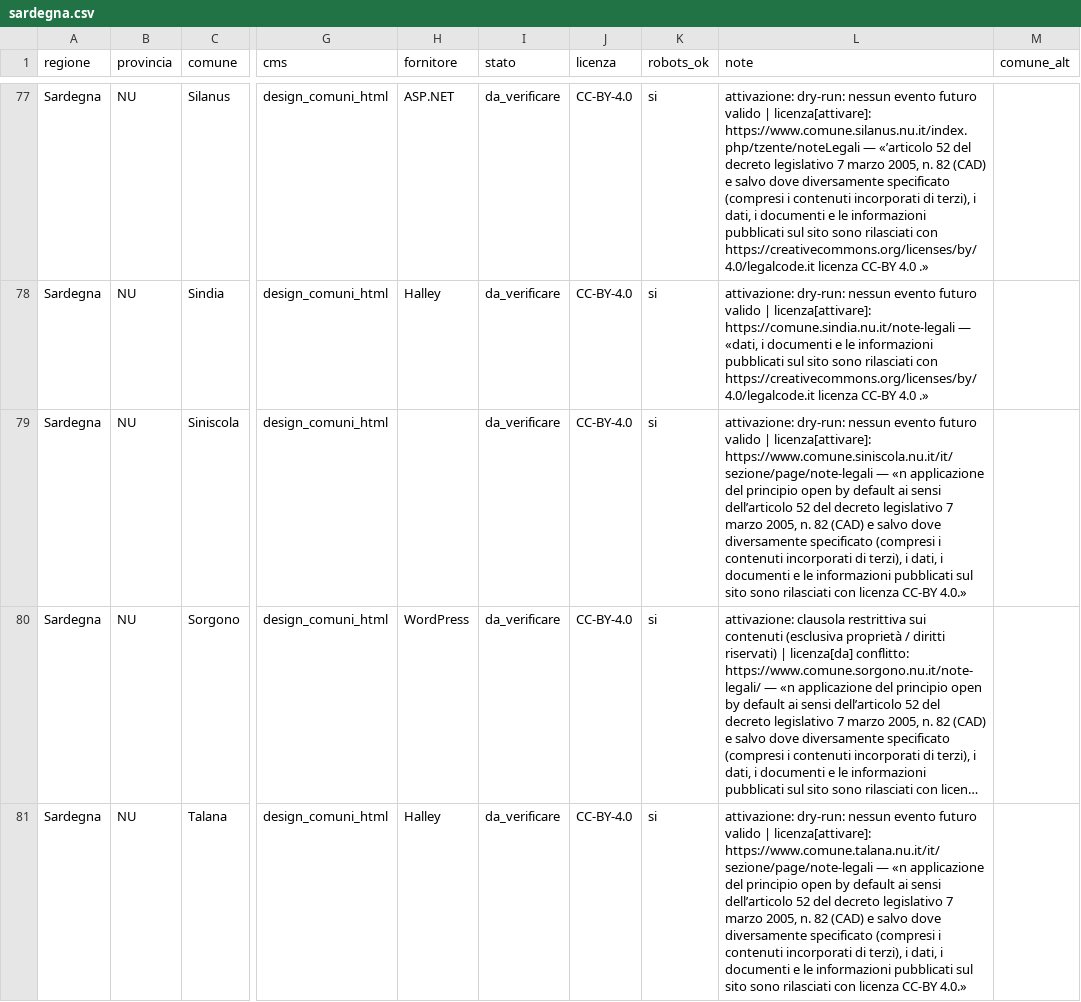
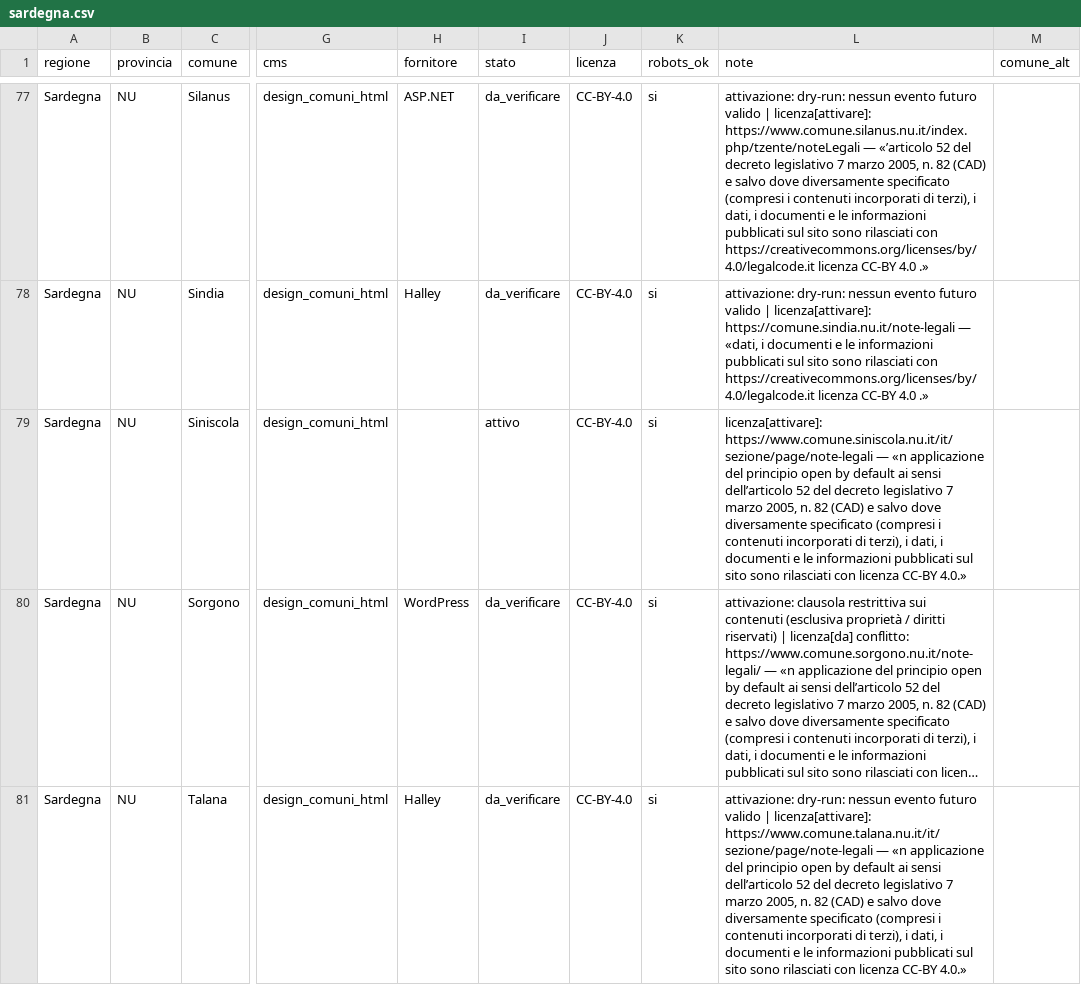
Before and after one commit to AndreaAzzarello/EventiVicini, a CSV file: tools/importer/sources/sardegna.csv, drawn as a sheet; only a part is shown, gaps mark what is left out; long unchanged cells end in …; the diff covers the shown part only; the diff names each change by its address in the sheet, - before the commit and + after, or states it on an @@ line.

```diff
--- a/tools/importer/sources/sardegna.csv
+++ b/tools/importer/sources/sardegna.csv
-I79 (stato): da_verificare
+I79 (stato): attivo
-L79 (note): attivazione: dry-run: nessun evento futuro valido | licenza[attivare]: https://www.comune.siniscola.nu.it/it/sezione/page/note-legali…
+L79 (note): licenza[attivare]: https://www.comune.siniscola.nu.it/it/sezione/page/note-legali…
```
Also changed, not shown: 5 edited cells elsewhere in this file, tools/importer/sources/emilia-romagna.csv, tools/importer/sources/liguria.csv, 13 other files.
